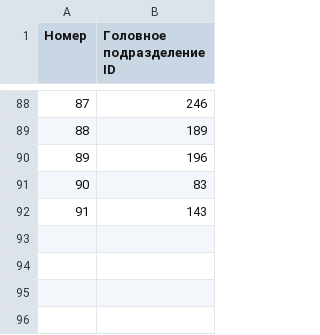
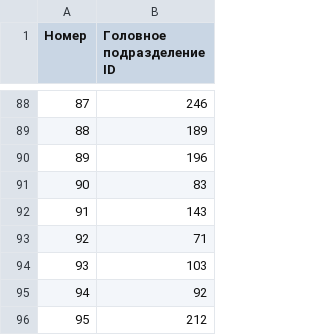
Before and after one commit to creamy-caprice/dataviewer, a CSV file: units/ua/Main_Division_UA.csv, drawn as a sheet; only a part is shown, gaps mark what is left out.

Commit message:
update UnitsUA.csv, UnitsUA.json, Sub_Division_UA.csv, Main_Division_UA.csv 2026-11-21 01:55

```diff
--- a/units/ua/Main_Division_UA.csv
+++ b/units/ua/Main_Division_UA.csv
@@ -92 +92,5 @@
 91,143
+92,71
+93,103
+94,92
+95,212
```
Also changed, not shown: kml/Geolocations/UnitsUA.csv, units/ua/Sub_Division_UA.csv, 1 other file.
